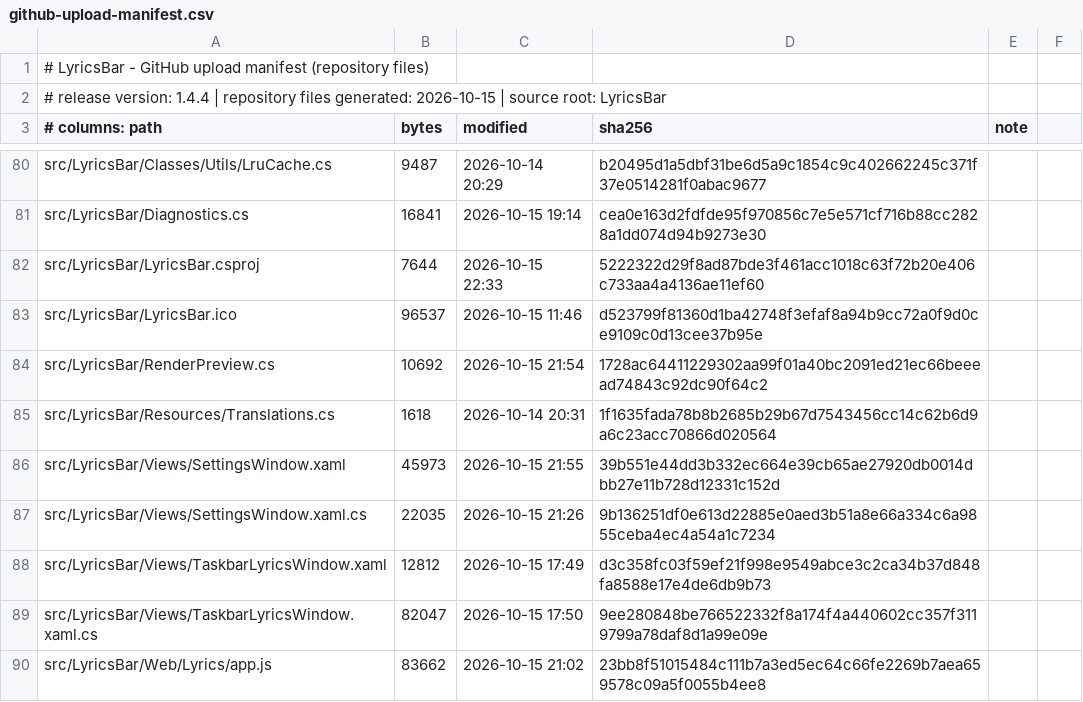
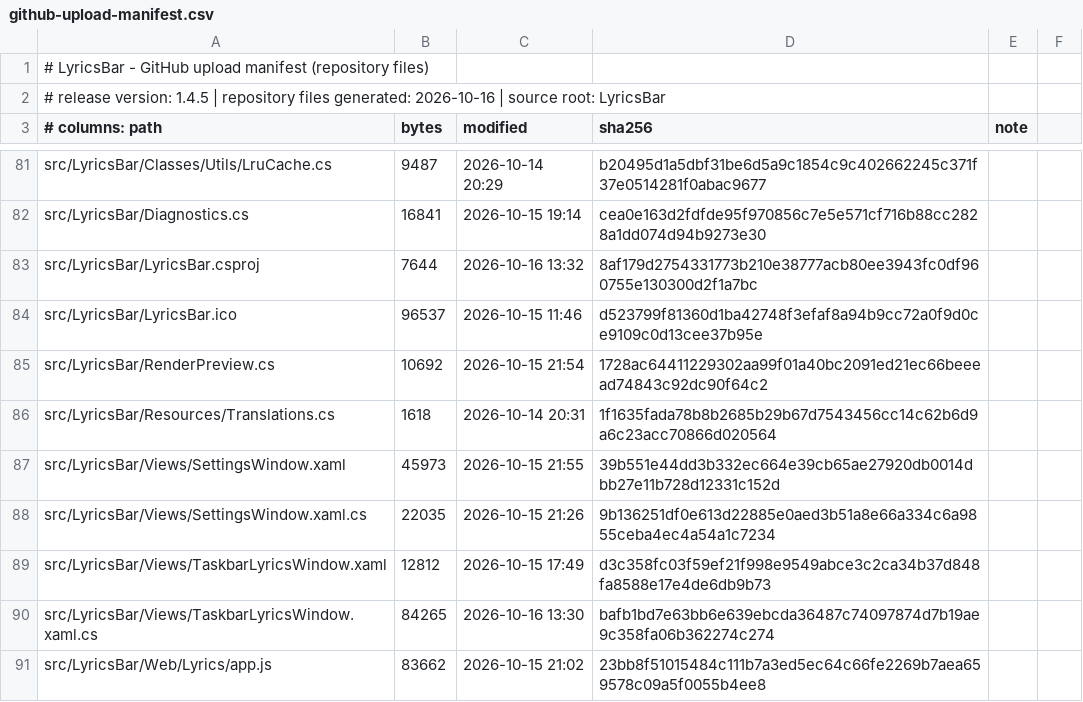
Before and after one commit to me1nky1225/LyricsBar, a CSV file: docs/github-upload-manifest.csv, drawn as a sheet; only a part is shown, gaps mark what is left out; the diff covers the shown part only.

```diff
--- a/docs/github-upload-manifest.csv
+++ b/docs/github-upload-manifest.csv
@@ -1,3 +1,3 @@
 # LyricsBar - GitHub upload manifest (repository files)
-# release version: 1.4.4 | repository files generated: 2026-10-15 | source root: LyricsBar
+# release version: 1.4.5 | repository files generated: 2026-10-16 | source root: LyricsBar
 # columns: path,bytes,modified,sha256,note
@@ -81,3 +82,3 @@ src/LyricsBar/Classes/Utils/LruCache.cs,9487,2026-10-14 20:29,b20495d1a5dbf31be6
 src/LyricsBar/Diagnostics.cs,16841,2026-10-15 19:14,cea0e163d2fdfde95f970856c7e5e571cf716b88cc2828a1dd074d94b9273e30,
-src/LyricsBar/LyricsBar.csproj,7644,2026-10-15 22:33,5222322d29f8ad87bde3f461acc1018c63f72b20e406c733aa4a4136ae11ef60,
+src/LyricsBar/LyricsBar.csproj,7644,2026-10-16 13:32,8af179d2754331773b210e38777acb80ee3943fc0df960755e130300d2f1a7bc,
 src/LyricsBar/LyricsBar.ico,96537,2026-10-15 11:46,d523799f81360d1ba42748f3efaf8a94b9cc72a0f9d0ce9109c0d13cee37b95e,
@@ -88,3 +89,3 @@ src/LyricsBar/Views/SettingsWindow.xaml.cs,22035,2026-10-15 21:26,9b136251df0e61
 src/LyricsBar/Views/TaskbarLyricsWindow.xaml,12812,2026-10-15 17:49,d3c358fc03f59ef21f998e9549abce3c2ca34b37d848fa8588e17e4de6db9b73,
-src/LyricsBar/Views/TaskbarLyricsWindow.xaml.cs,82047,2026-10-15 17:50,9ee280848be766522332f8a174f4a440602cc357f3119799a78daf8d1a99e09e,
+src/LyricsBar/Views/TaskbarLyricsWindow.xaml.cs,84265,2026-10-16 13:30,bafb1bd7e63bb6e639ebcda36487c74097874d7b19ae9c358fa06b362274c274,
 src/LyricsBar/Web/Lyrics/app.js,83662,2026-10-15 21:02,23bb8f51015484c111b7a3ed5ec64c66fe2269b7aea659578c09a5f0055b4ee8,
```
Also changed, not shown: 3 added rows and 18 edited cells elsewhere in this file, 11 other files.
